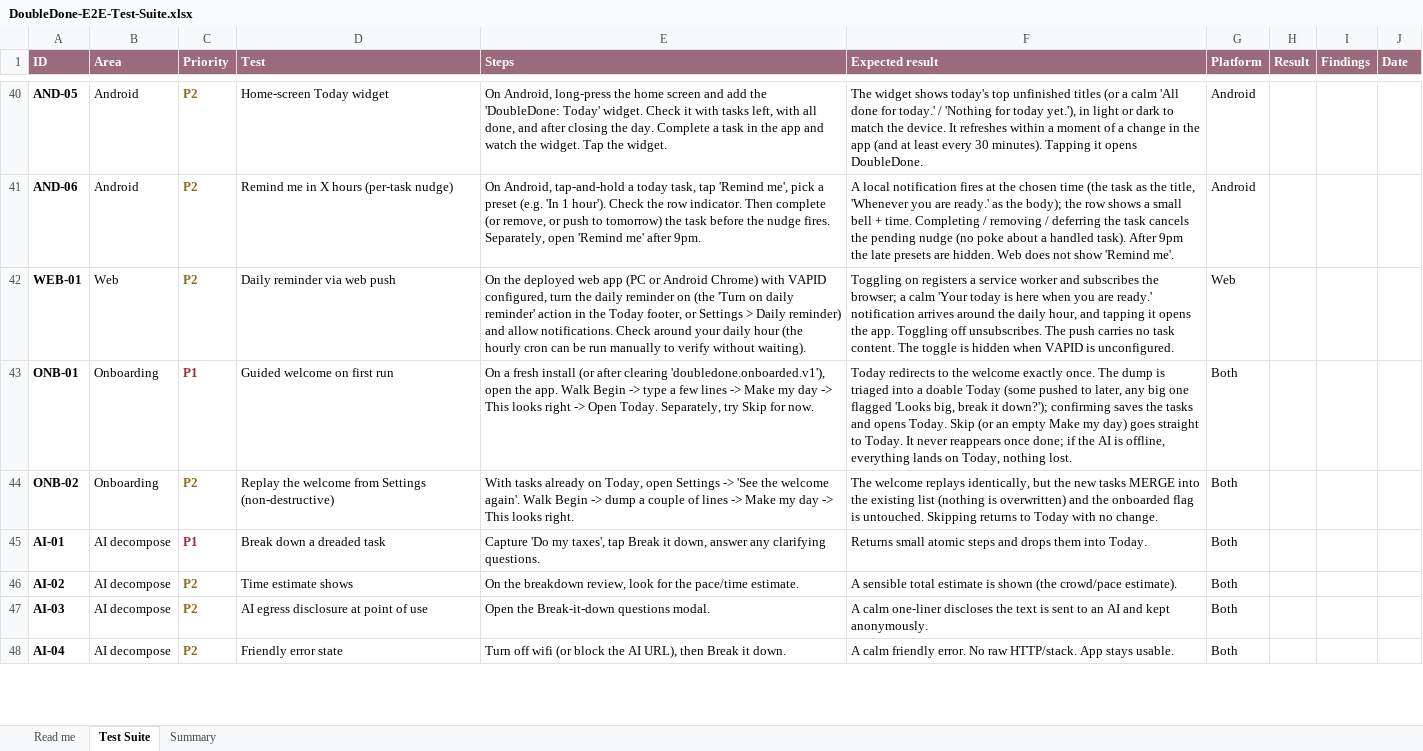
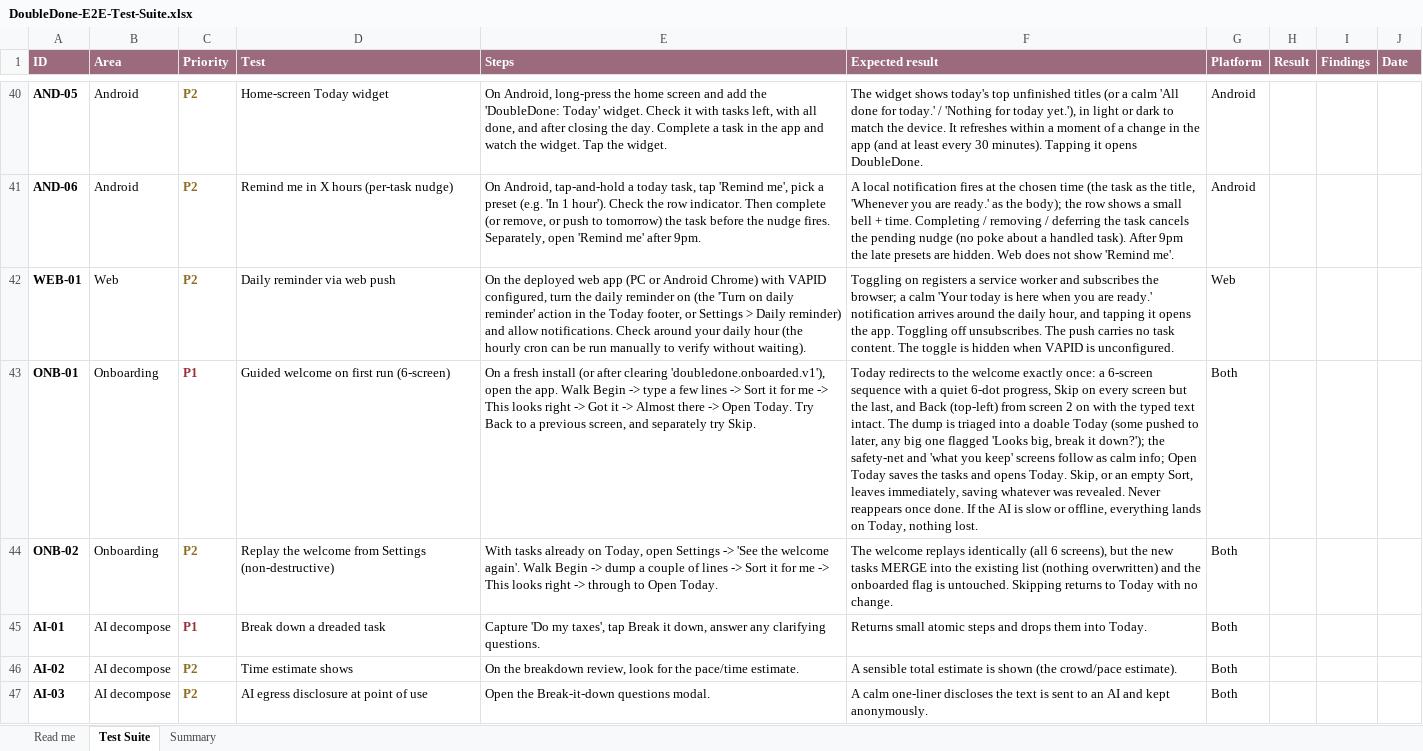
Before and after one commit to melroyds/doubledone, an Excel workbook: docs/qa/DoubleDone-E2E-Test-Suite.xlsx, sheet Test Suite, drawn as a sheet; only a part is shown, gaps mark what is left out; the shorter side is filled out with more unchanged rows; values as stored, in another font and other column widths than the file's, no borders; conditional formats not drawn; the diff names each change by its address in the sheet, - before the commit and + after, or states it on an @@ line.

```diff
--- a/docs/qa/DoubleDone-E2E-Test-Suite.xlsx (sheet Test Suite)
+++ b/docs/qa/DoubleDone-E2E-Test-Suite.xlsx (sheet Test Suite)
-D43 (Test): Guided welcome on first run
+D43 (Test): Guided welcome on first run (6-screen)
-E43 (Steps): …lines -> Make my day -> This looks right -> Open Today. Separately, try Skip for now.
+E43 (Steps): …lines -> Sort it for me -> This looks right -> Got it -> Almost there -> Open Today. Try Back to a previous screen, and separately try Skip.
-F43 (Expected result): …welcome exactly once. The dump is triaged into a doable Today (some pushed to later, any big one flagged 'Looks big, break it down?'); confirming saves the tasks and opens Today. Skip (or an empty Make my day) goes straight to Today. It never reappears once done; if the AI is offline, everything…
+F43 (Expected result): …welcome exactly once: a 6-screen sequence with a quiet 6-dot progress, Skip on every screen but the last, and Back (top-left) from screen 2 on with the typed text intact. The dump is triaged into a doable Today (some pushed to later, any big one flagged 'Looks big, break it down?'); the safety-net and 'what you keep' screens follow as calm info; Open Today saves the tasks and opens Today. Skip, or an empty Sort, leaves immediately, saving whatever was revealed. Never reappears once done. If the AI is slow or offline, everything…
-E44 (Steps): …lines -> Make my day -> This looks right.
+E44 (Steps): …lines -> Sort it for me -> This looks right -> through to Open Today.
-F44 (Expected result): …welcome replays identically, but the new tasks MERGE into the existing list (nothing is overwritten) and…
+F44 (Expected result): …welcome replays identically (all 6 screens), but the new tasks MERGE into the existing list (nothing overwritten) and…
```
Also changed, not shown: 4 other files.
